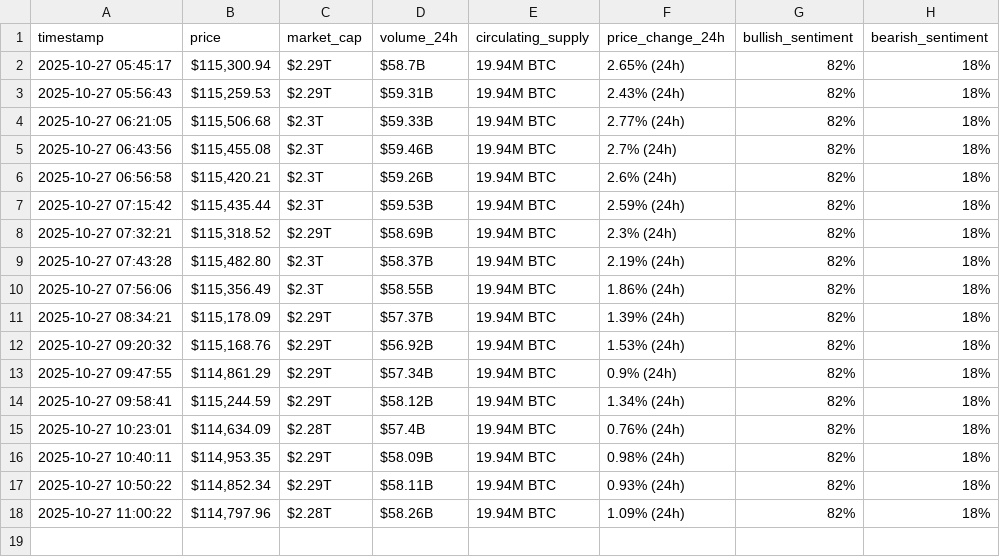
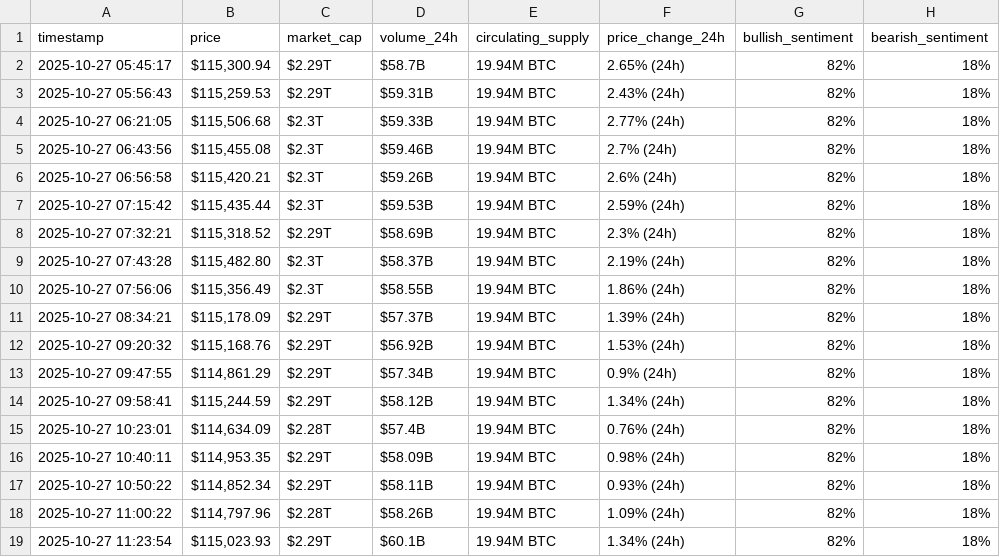
Before and after one commit to codemmaann/webscraping-automation, a CSV file: bitcoin_hourly_data.csv, drawn as a sheet.

```diff
--- a/bitcoin_hourly_data.csv
+++ b/bitcoin_hourly_data.csv
@@ -18 +18,2 @@ timestamp,price,market_cap,volume_24h,circulating_supply,price_change_24h,bullis
 2025-10-27 11:00:22,"$114,797.96",$2.28T,$58.26B,19.94M BTC,1.09% (24h),82%,18%
+2025-10-27 11:23:54,"$115,023.93",$2.29T,$60.1B,19.94M BTC,1.34% (24h),82%,18%
```
